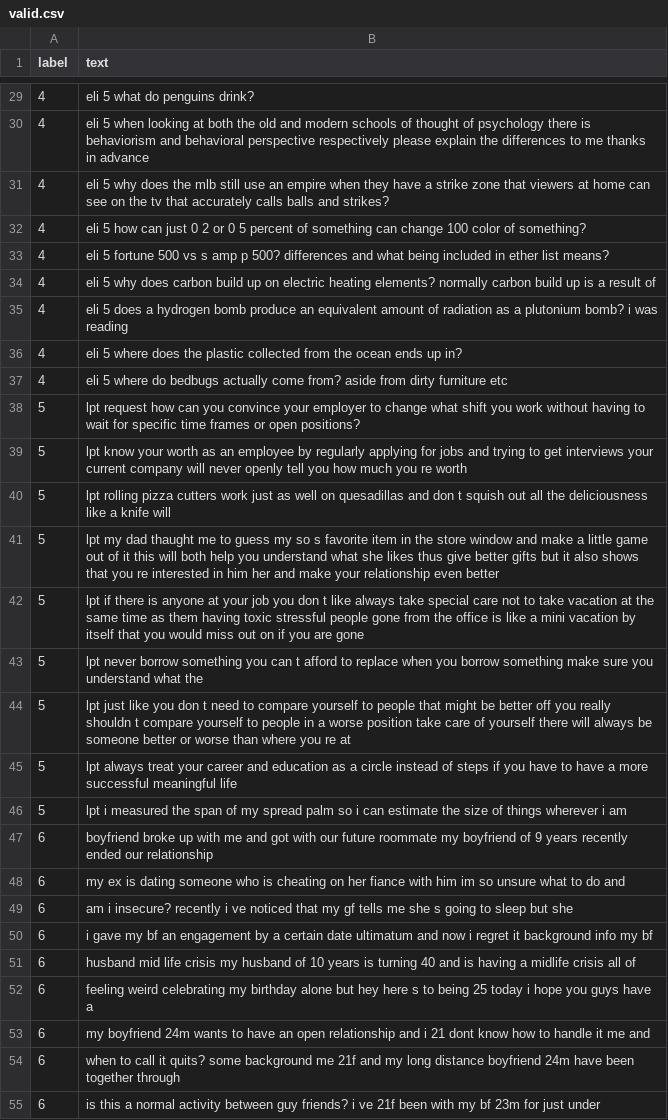
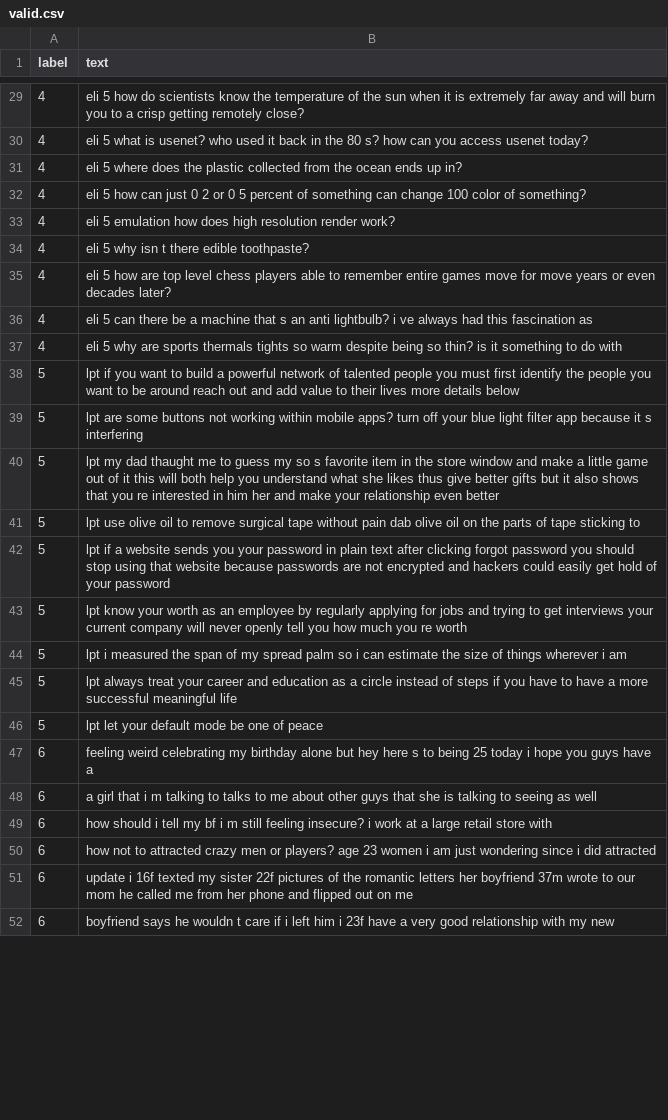
Before and after one commit to hilal-g/Subreddit_Classifier, a CSV file: subreddit/Data/valid.csv, drawn as a sheet; only a part is shown, gaps mark what is left out; the diff covers the shown part only.

```diff
--- a/subreddit/Data/valid.csv
+++ b/subreddit/Data/valid.csv
@@ -29,27 +29,24 @@ label,text
-4,eli 5 what do penguins drink?
-4,eli 5 when looking at both the old and modern schools of thought of psychology there is behaviorism and behavioral perspective respectively please explain the differences to me thanks in advance
-4,eli 5 why does the mlb still use an empire when they have a strike zone that viewers at home can see on the tv that accurately calls balls and strikes?
+4,eli 5 how do scientists know the temperature of the sun when it is extremely far away and will burn you to a crisp getting remotely close?
+4,eli 5 what is usenet? who used it back in the 80 s? how can you access usenet today?
+4,eli 5 where does the plastic collected from the ocean ends up in?
 4,eli 5 how can just 0 2 or 0 5 percent of something can change 100 color of something?
-4,eli 5 fortune 500 vs s amp p 500? differences and what being included in ether list means?
-4,eli 5 why does carbon build up on electric heating elements? normally carbon build up is a result of
-4,eli 5 does a hydrogen bomb produce an equivalent amount of radiation as a plutonium bomb? i was reading
-4,eli 5 where does the plastic collected from the ocean ends up in?
-4,eli 5 where do bedbugs actually come from? aside from dirty furniture etc
-5,lpt request how can you convince your employer to change what shift you work without having to wait for specific time frames or open positions?
+4,eli 5 emulation how does high resolution render work?
+4,eli 5 why isn t there edible toothpaste?
+4,eli 5 how are top level chess players able to remember entire games move for move years or even decades later?
+4,eli 5 can there be a machine that s an anti lightbulb? i ve always had this fascination as
+4,eli 5 why are sports thermals tights so warm despite being so thin? is it something to do with
+5,lpt if you want to build a powerful network of talented people you must first identify the people you want to be around reach out and add value to their lives more details below
+5,lpt are some buttons not working within mobile apps? turn off your blue light filter app because it s interfering
+5,lpt my dad thaught me to guess my so s favorite item in the store window and make a little game out of it this will both help you understand what she likes thus give better gifts but it also shows that you re interested in him her and make your relationship even better
+5,lpt use olive oil to remove surgical tape without pain dab olive oil on the parts of tape sticking to
+5,lpt if a website sends you your password in plain text after clicking forgot password you should stop using that website because passwords are not encrypted and hackers could easily get hold of your password
 5,lpt know your worth as an employee by regularly applying for jobs and trying to get interviews your current company will never openly tell you how much you re worth
-5,lpt rolling pizza cutters work just as well on quesadillas and don t squish out all the deliciousness like a knife will
-5,lpt my dad thaught me to guess my so s favorite item in the store window and make a little game out of it this will both help you understand what she likes thus give better gifts but it also shows that you re interested in him her and make your relationship even better
-5,lpt if there is anyone at your job you don t like always take special care not to take vacation at the same time as them having toxic stressful people gone from the office is like a mini vacation by itself that you would miss out on if you are gone
-5,lpt never borrow something you can t afford to replace when you borrow something make sure you understand what the
-5,lpt just like you don t need to compare yourself to people that might be better off you really shouldn t compare yourself to people in a worse position take care of yourself there will always be someone better or worse than where you re at
+5,lpt i measured the span of my spread palm so i can estimate the size of things wherever i am
 5,lpt always treat your career and education as a circle instead of steps if you have to have a more successful meaningful life
-5,lpt i measured the span of my spread palm so i can estimate the size of things wherever i am
-6,boyfriend broke up with me and got with our future roommate my boyfriend of 9 years recently ended our relationship
-6,my ex is dating someone who is cheating on her fiance with him im so unsure what to do and
-6,am i insecure? recently i ve noticed that my gf tells me she s going to sleep but she
-6,i gave my bf an engagement by a certain date ultimatum and now i regret it background info my bf
-6,husband mid life crisis my husband of 10 years is turning 40 and is having a midlife crisis all of
+5,lpt let your default mode be one of peace
 6,feeling weird celebrating my birthday alone but hey here s to being 25 today i hope you guys have a
-6,my boyfriend 24m wants to have an open relationship and i 21 dont know how to handle it me and
-6,when to call it quits? some background me 21f and my long distance boyfriend 24m have been together through
-6,is this a normal activity between guy friends? i ve 21f been with my bf 23m for just under
+6,a girl that i m talking to talks to me about other guys that she is talking to seeing as well
+6,how should i tell my bf i m still feeling insecure? i work at a large retail store with
+6,how not to attracted crazy men or players? age 23 women i am just wondering since i did attracted
+6,update i 16f texted my sister 22f pictures of the romantic letters her boyfriend 37m wrote to our mom he called me from her phone and flipped out on me
+6,boyfriend says he wouldn t care if i left him i 23f have a very good relationship with my new
```
Also changed, not shown: 15 added rows, 12 removed rows and 46 edited cells elsewhere in this file, subreddit/Data/test.csv, subreddit/Data/train.csv, 3 other files.
